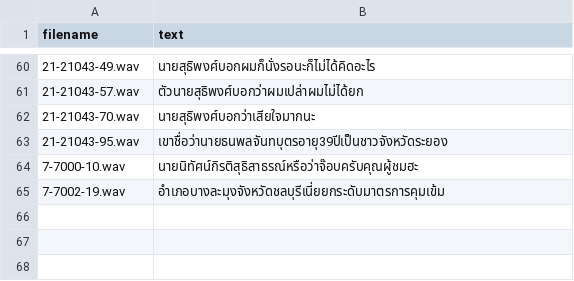
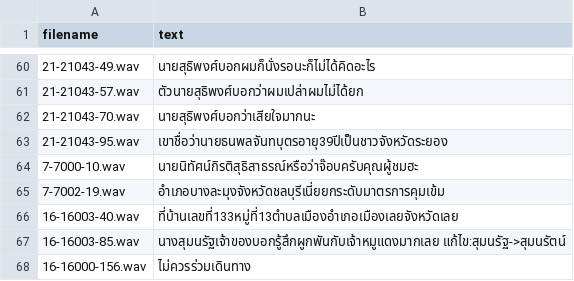
Before and after one commit to NattawutPhuddang/Annotation-metadata, a TSV file: backend/data/fail.tsv, drawn as a sheet; only a part is shown, gaps mark what is left out.

```diff
--- a/backend/data/fail.tsv
+++ b/backend/data/fail.tsv
@@ -65 +65,4 @@ filename	text
 7-7002-19.wav	อำเภอบางละมุงจังหวัดชลบุรีเนี่ยยกระดับมาตรการคุมเข้ม
+16-16003-40.wav	ที่บ้านเลขที่133หมู่ที่13ตำบลเมืองอำเภอเมืองเลยจังหวัดเลย
+16-16003-85.wav	นางสุมนรัฐเจ้าของบอกรู้สึกผูกพันกับเจ้าหมูแดงมากเลย แก้ไข:สุมนรัฐ->สุมนรัตน์
+16-16000-156.wav	ไม่ควรร่วมเดินทาง
```
Also changed, not shown: backend/data/Ai680087-Correct.tsv, backend/data/Correct.tsv, 3 other files.
